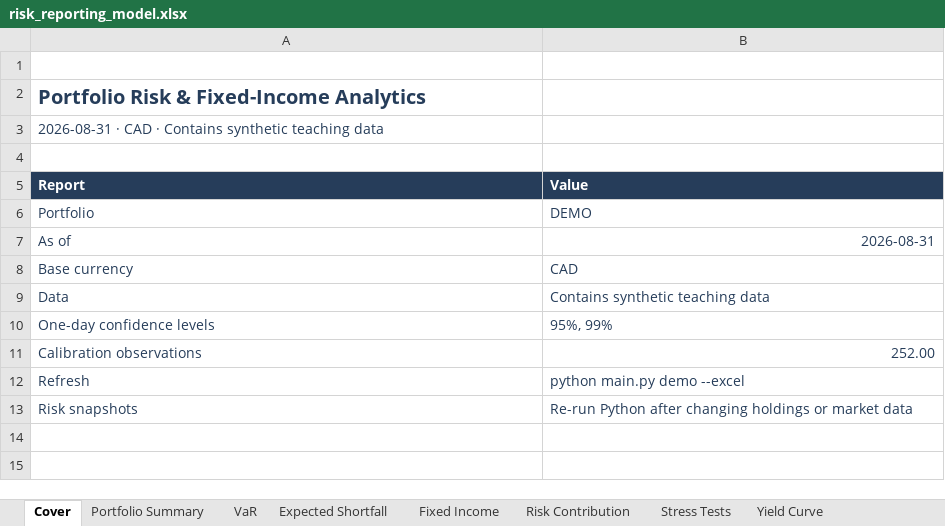
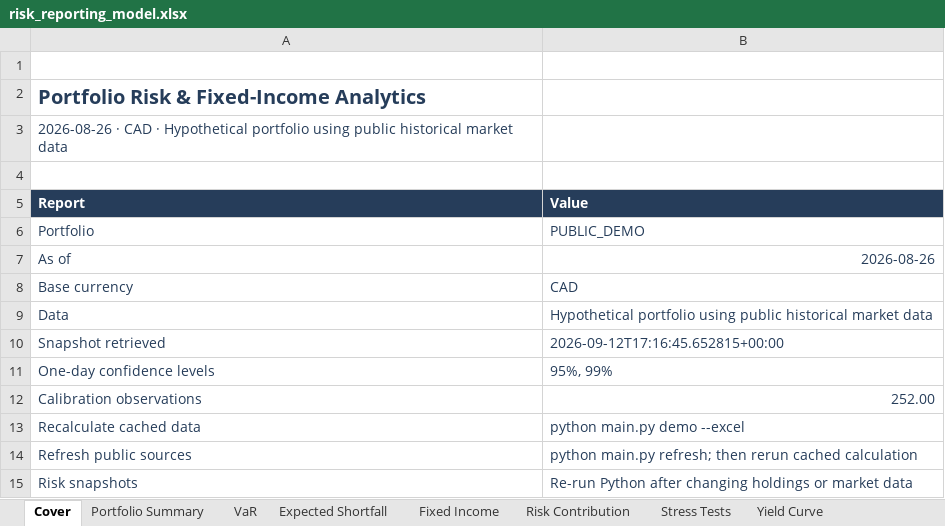
Before and after one commit to RayanJ007/portfolio-risk-and-fixed-income, an Excel workbook: models/risk_reporting_model.xlsx, sheet Cover, drawn as a sheet; values as stored, in another font and other column widths than the file's, no borders; table styles not drawn; addresses are those after the commit; the diff names each change by its address in the sheet, - before the commit and + after, or states it on an @@ line.

Commit message:
Updated live data

```diff
--- a/models/risk_reporting_model.xlsx (sheet Cover)
+++ b/models/risk_reporting_model.xlsx (sheet Cover)
-A3 (Report): 2026-08-31 · CAD · Contains synthetic teaching data
+A3 (Report): 2026-08-26 · CAD · Hypothetical portfolio using public historical market data
-B6 (Value): DEMO
+B6 (Value): PUBLIC_DEMO
-B7 (Value): 2026-08-31
+B7 (Value): 2026-08-26
-B9 (Value): Contains synthetic teaching data
+B9 (Value): Hypothetical portfolio using public historical market data
+row 10: Snapshot retrieved | 2026-09-12T17:16:45.652815+00:00
-A13 (Report): Refresh
+A13 (Report): Recalculate cached data
+row 14: Refresh public sources | python main.py refresh; then rerun cached calculation
```
Also changed, not shown: sheet Market Data, sheet Positions, sheet Risk Contribution, sheet Trades, sheet Yield Curve, sheet Stress Tests, 9 more sheets, formulas that keep their value, charts or pictures, 47 other files.
